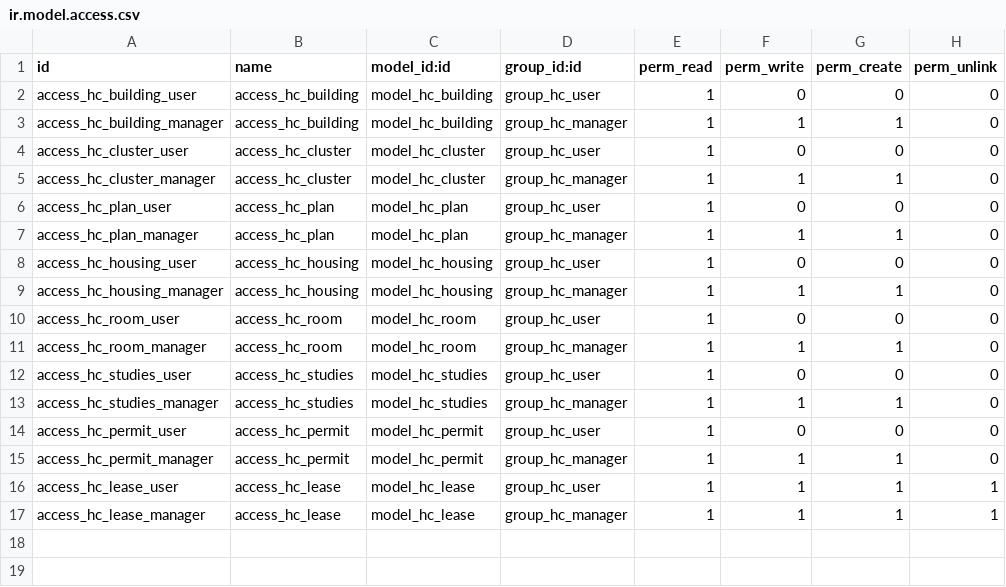
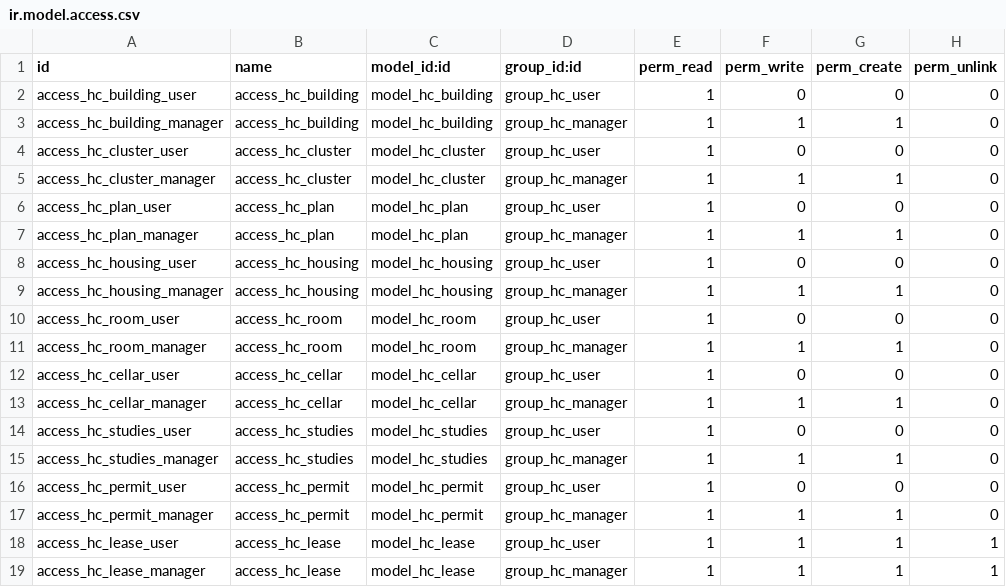
Before and after one commit to coopiteasy/vertical-housing-cooperative, a CSV file: housing_cooperative_base/security/ir.model.access.csv, drawn as a sheet.

Commit message:
[ADD] add cellars

```diff
--- a/housing_cooperative_base/security/ir.model.access.csv
+++ b/housing_cooperative_base/security/ir.model.access.csv
@@ -11,2 +11,4 @@ access_hc_room_user,access_hc_room,model_hc_room,group_hc_user,1,0,0,0
 access_hc_room_manager,access_hc_room,model_hc_room,group_hc_manager,1,1,1,0
+access_hc_cellar_user,access_hc_cellar,model_hc_cellar,group_hc_user,1,0,0,0
+access_hc_cellar_manager,access_hc_cellar,model_hc_cellar,group_hc_manager,1,1,1,0
 access_hc_studies_user,access_hc_studies,model_hc_studies,group_hc_user,1,0,0,0
```
Also changed, not shown: 14 other files.
